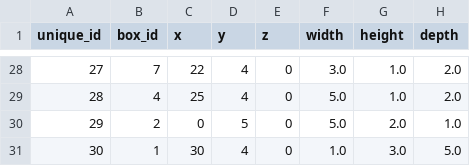
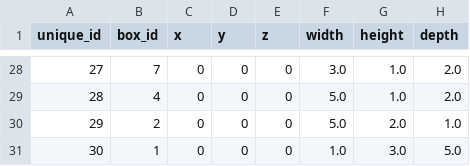
Before and after one commit to Jer233/project---warehouse-AI-algorithm, a CSV file: data/optimized_box_data.csv, drawn as a sheet; only a part is shown, gaps mark what is left out; the diff covers the shown part only.

```diff
--- a/data/optimized_box_data.csv
+++ b/data/optimized_box_data.csv
@@ -28,4 +28,4 @@ unique_id,box_id,x,y,z,width,height,depth
-27,7,22,4,0,3.0,1.0,2.0
-28,4,25,4,0,5.0,1.0,2.0
-29,2,0,5,0,5.0,2.0,1.0
-30,1,30,4,0,1.0,3.0,5.0
+27,7,0,0,0,3.0,1.0,2.0
+28,4,0,0,0,5.0,1.0,2.0
+29,2,0,0,0,5.0,2.0,1.0
+30,1,0,0,0,1.0,3.0,5.0
```
Also changed, not shown: 37 edited cells elsewhere in this file, 2 other files.
